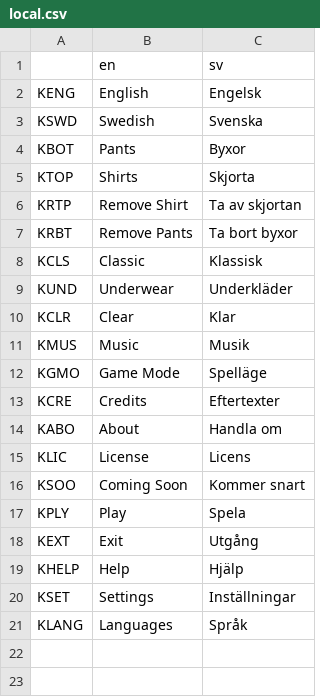
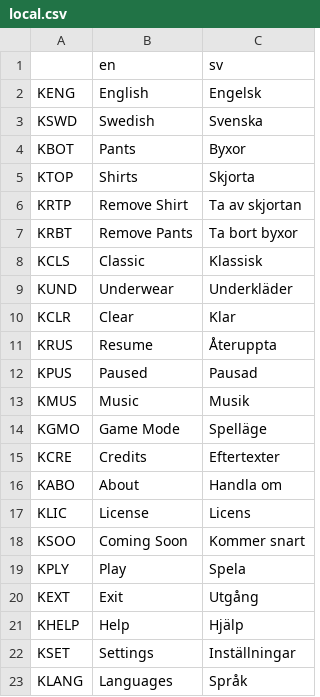
Before and after one commit to tonytins/dressupzack, a CSV file: project/lang/local.csv, drawn as a sheet; the diff names each change by its address in the sheet, - before the commit and + after, or states it on an @@ line.

Commit message:
Game experience should be more consistent now
- The Exit (to menu) and Settings buttons have been merged into a single Pause window that can be accessed by pressing Escape or Start/"Nintendo +" from the keyboard or game controllers, respectfully. Interacting with the game should be more user friendly and predictable now.

```diff
--- a/project/lang/local.csv
+++ b/project/lang/local.csv
+row 11: KRUS | Resume | Återuppta
+row 12: KPUS | Paused | Pausad
```
Also changed, not shown: 13 other files.
